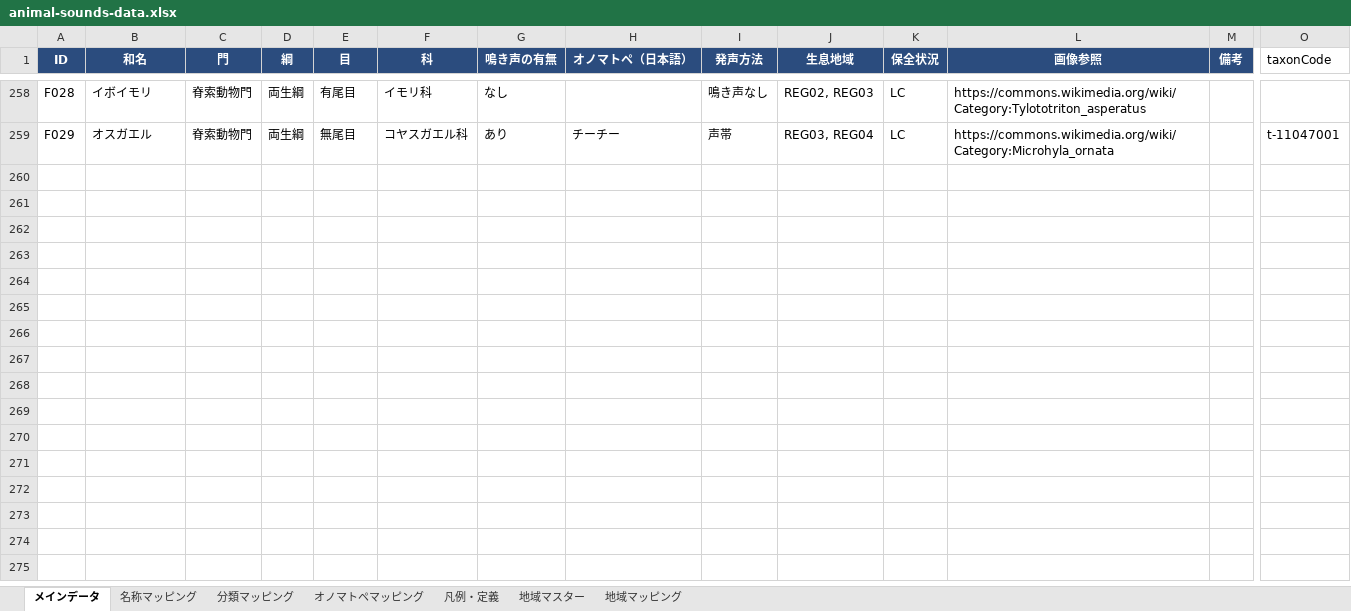
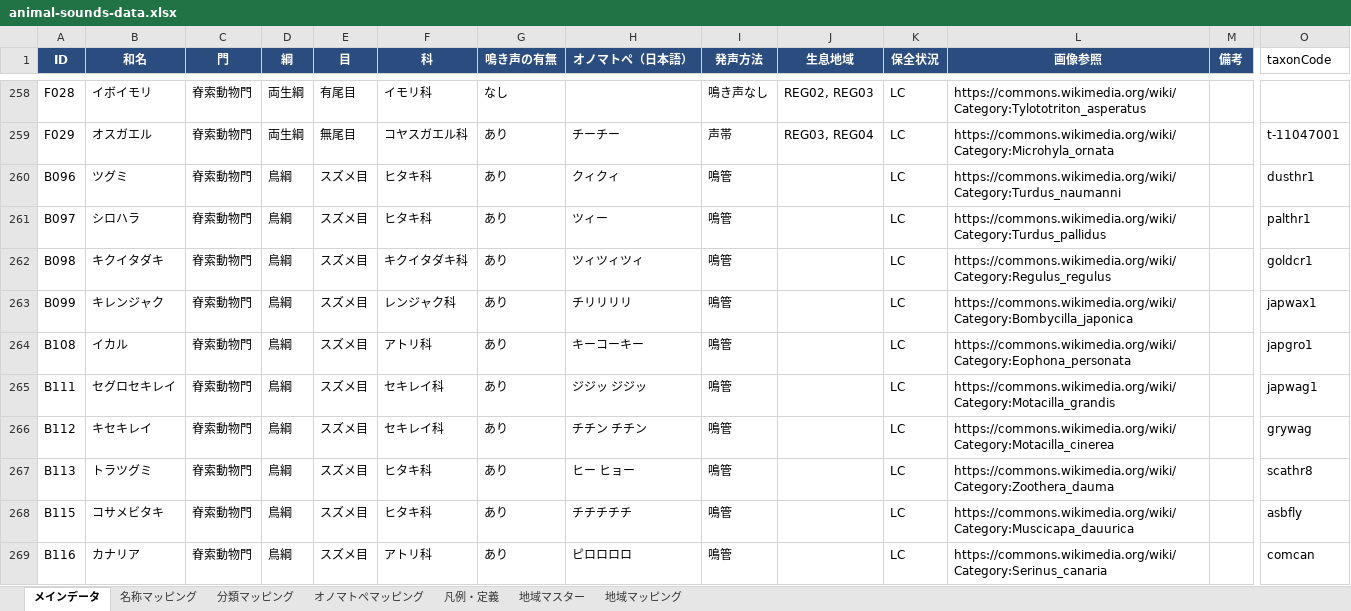
Before and after one commit to semnil/koe-zukan, an Excel workbook: data/animal-sounds-data.xlsx, sheet メインデータ, drawn as a sheet; only a part is shown, gaps mark what is left out; values as stored, in another font and other column widths than the file's, no borders; rows hold the shown columns only; the diff covers the shown part only; the diff names each change by its address in the sheet, - before the commit and + after, or states it on an @@ line.

```diff
--- a/data/animal-sounds-data.xlsx (sheet メインデータ)
+++ b/data/animal-sounds-data.xlsx (sheet メインデータ)
+row 260: B096 | ツグミ | 脊索動物門 | 鳥綱 | スズメ目 | ヒタキ科 | あり | クィクィ | 鳴管 |  | LC | https://commons.wikimedia.org/wiki/Category:Turdus_naumanni |  | dusthr1
+row 261: B097 | シロハラ | 脊索動物門 | 鳥綱 | スズメ目 | ヒタキ科 | あり | ツィー | 鳴管 |  | LC | https://commons.wikimedia.org/wiki/Category:Turdus_pallidus |  | palthr1
+row 262: B098 | キクイタダキ | 脊索動物門 | 鳥綱 | スズメ目 | キクイタダキ科 | あり | ツィツィツィ | 鳴管 |  | LC | https://commons.wikimedia.org/wiki/Category:Regulus_regulus |  | goldcr1
+row 263: B099 | キレンジャク | 脊索動物門 | 鳥綱 | スズメ目 | レンジャク科 | あり | チリリリリ | 鳴管 |  | LC | https://commons.wikimedia.org/wiki/Category:Bombycilla_japonica |  | japwax1
+row 264: B108 | イカル | 脊索動物門 | 鳥綱 | スズメ目 | アトリ科 | あり | キーコーキー | 鳴管 |  | LC | https://commons.wikimedia.org/wiki/Category:Eophona_personata |  | japgro1
+row 265: B111 | セグロセキレイ | 脊索動物門 | 鳥綱 | スズメ目 | セキレイ科 | あり | ジジッ ジジッ | 鳴管 |  | LC | https://commons.wikimedia.org/wiki/Category:Motacilla_grandis |  | japwag1
+row 266: B112 | キセキレイ | 脊索動物門 | 鳥綱 | スズメ目 | セキレイ科 | あり | チチン チチン | 鳴管 |  | LC | https://commons.wikimedia.org/wiki/Category:Motacilla_cinerea |  | grywag
+row 267: B113 | トラツグミ | 脊索動物門 | 鳥綱 | スズメ目 | ヒタキ科 | あり | ヒー ヒョー | 鳴管 |  | LC | https://commons.wikimedia.org/wiki/Category:Zoothera_dauma |  | scathr8
+row 268: B115 | コサメビタキ | 脊索動物門 | 鳥綱 | スズメ目 | ヒタキ科 | あり | チチチチチ | 鳴管 |  | LC | https://commons.wikimedia.org/wiki/Category:Muscicapa_dauurica |  | asbfly
+row 269: B116 | カナリア | 脊索動物門 | 鳥綱 | スズメ目 | アトリ科 | あり | ピロロロロ | 鳴管 |  | LC | https://commons.wikimedia.org/wiki/Category:Serinus_canaria |  | comcan
```
Also changed, not shown: 37 added rows elsewhere in this sheet, sheet オノマトペマッピング, sheet 地域マッピング, sheet 名称マッピング, 1 other file.
